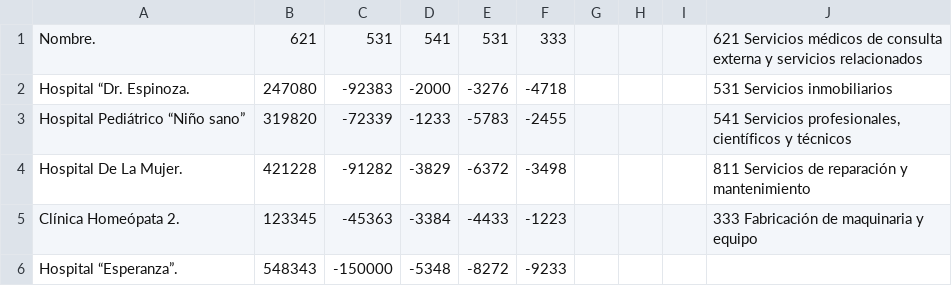
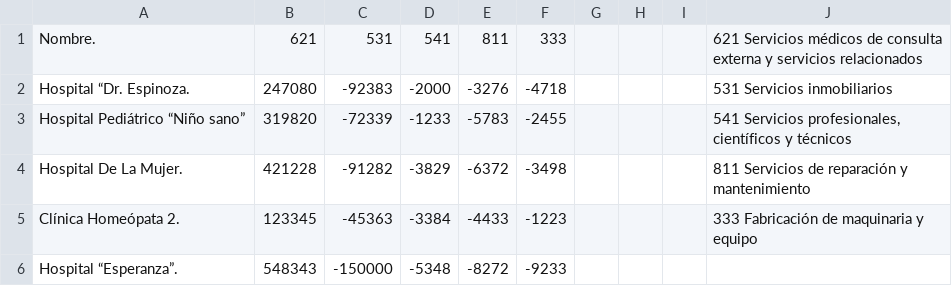
Before and after one commit to OscarAlvaradoM/Hackathon_P.ly, a CSV file: Datasets/ServiciosMedicos.csv, drawn as a sheet.

Commit message:
Update ServiciosMedicos.csv

```diff
--- a/Datasets/ServiciosMedicos.csv
+++ b/Datasets/ServiciosMedicos.csv
@@ -1,2 +1,2 @@
-Nombre.,621,531,541,531,333,,,,621 Servicios médicos de consulta externa y servicios relacionados
+Nombre.,621,531,541,811,333,,,,621 Servicios médicos de consulta externa y servicios relacionados
 Hospital “Dr. Espinoza.,247080,-92383,-2000,-3276,-4718,,,,531 Servicios inmobiliarios
```
